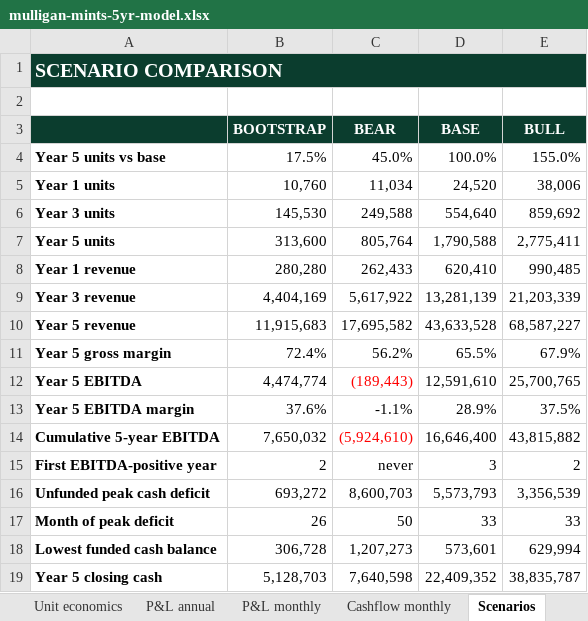
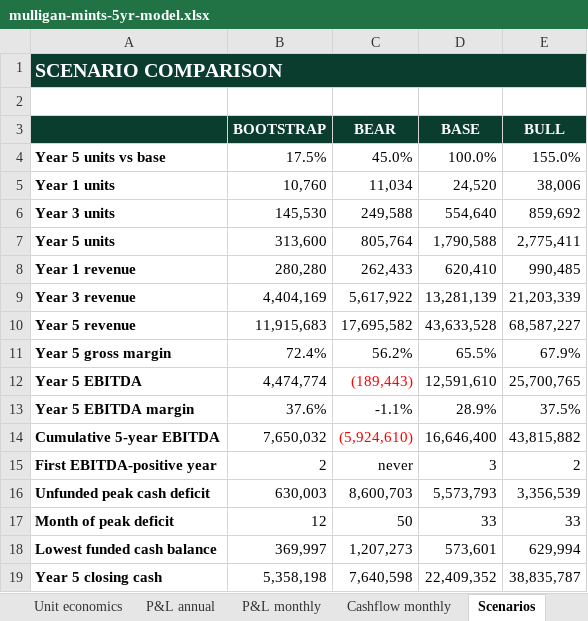
Before and after one commit to getluckyjo/mulliganmints, an Excel workbook: finance/outputs/mulligan-mints-5yr-model.xlsx, sheet Scenarios, drawn as a sheet; values as stored, in another font and other column widths than the file's, no borders; the diff names each change by its address in the sheet, - before the commit and + after, or states it on an @@ line.

```diff
--- a/finance/outputs/mulligan-mints-5yr-model.xlsx (sheet Scenarios)
+++ b/finance/outputs/mulligan-mints-5yr-model.xlsx (sheet Scenarios)
-B16 (BOOTSTRAP): 693,272
+B16 (BOOTSTRAP): 630,003
-B17 (BOOTSTRAP): 26
+B17 (BOOTSTRAP): 12
-B18 (BOOTSTRAP): 306,728
+B18 (BOOTSTRAP): 369,997
-B19 (BOOTSTRAP): 5,128,703
+B19 (BOOTSTRAP): 5,358,198
```
Also changed, not shown: 4 other files.
